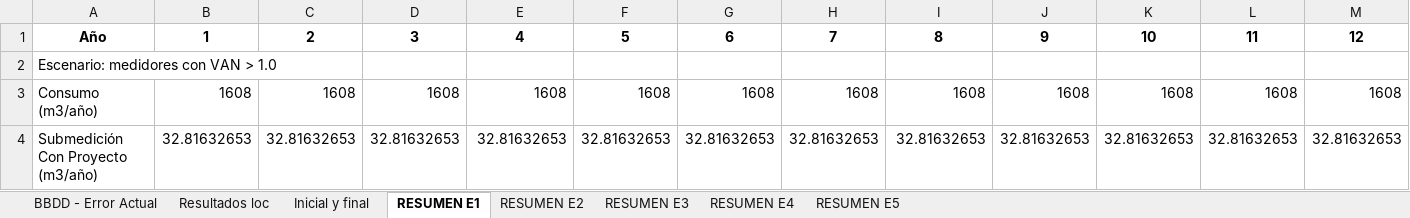
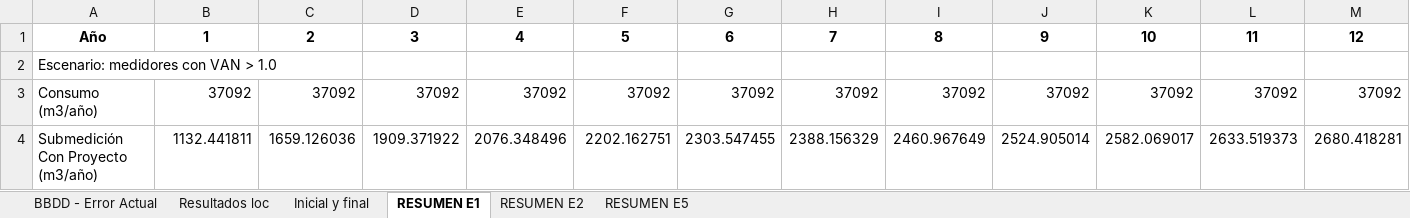
Before and after one commit to TomasIbaceta/6020.Inecon_ModeloVanMedicion, an Excel workbook: Code/Limpio/Excels/output/output_modelo MM - TALCA 28.12_v6 - E1.xlsx, sheet RESUMEN E1, drawn as a sheet; only a part is shown; values as stored, in another font and other column widths than the file's, no borders; the diff covers the shown part only; the diff names each change by its address in the sheet, - before the commit and + after, or states it on an @@ line.

```diff
--- a/Code/Limpio/Excels/output/output_modelo MM - TALCA 28.12_v6 - E1.xlsx (sheet RESUMEN E1)
+++ b/Code/Limpio/Excels/output/output_modelo MM - TALCA 28.12_v6 - E1.xlsx (sheet RESUMEN E1)
-sheet tab: RESUMEN E3
-sheet tab: RESUMEN E4
-B3: 1608
+B3: 37092
-C3: 1608
+C3: 37092
-D3: 1608
+D3: 37092
-E3: 1608
+E3: 37092
-F3: 1608
+F3: 37092
-G3: 1608
+G3: 37092
-H3: 1608
+H3: 37092
-I3: 1608
+I3: 37092
-J3: 1608
+J3: 37092
-K3: 1608
+K3: 37092
-L3: 1608
+L3: 37092
-M3: 1608
+M3: 37092
-B4: 32.81632653
+B4: 1132.441811
-C4: 32.81632653
+C4: 1659.126036
-D4: 32.81632653
+D4: 1909.371922
-E4: 32.81632653
+E4: 2076.348496
-F4: 32.81632653
+F4: 2202.162751
-G4: 32.81632653
+G4: 2303.547455
-H4: 32.81632653
+H4: 2388.156329
-I4: 32.81632653
+I4: 2460.967649
-J4: 32.81632653
+J4: 2524.905014
-K4: 32.81632653
+K4: 2582.069017
-L4: 32.81632653
+L4: 2633.519373
-M4: 32.81632653
+M4: 2680.418281
```
Also changed, not shown: 98 edited cells elsewhere in this sheet, sheet BBDD - Error Actual, sheet Inicial y final, sheet Resultados loc, sheet RESUMEN E2, sheet RESUMEN E5, Code/Limpio/Excels/modelo MM - TALCA 28.12_v6.xlsx, Code/Limpio/Excels/preprocessed/preprocessed_mm_modelo MM - TALCA 28.12_v6 - E1.xlsx, 2 other files.
